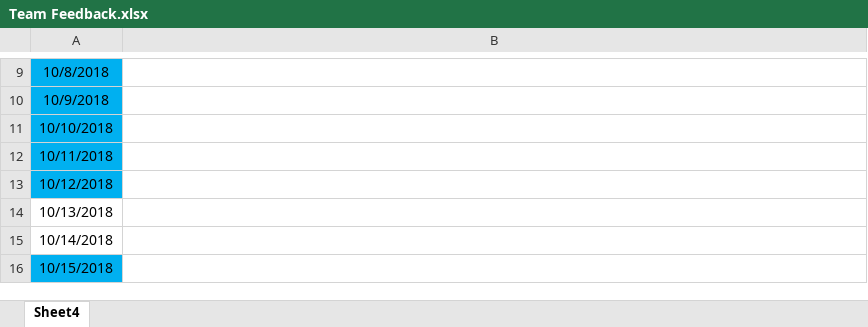
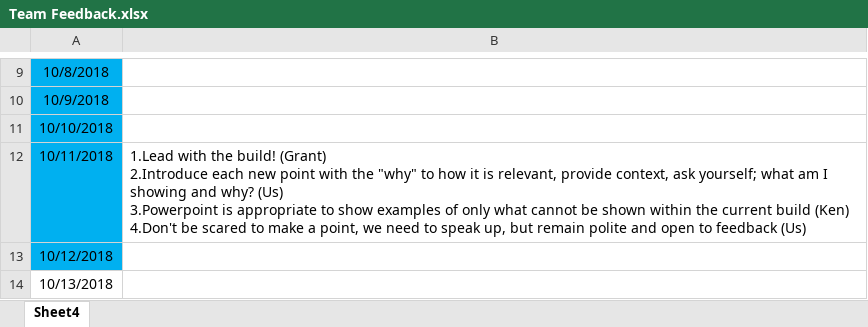
Before and after one commit to YangYang-Sam/Team-X-Masterpiece, an Excel workbook: Team Feedback.xlsx, sheet Sheet4, drawn as a sheet; only a part is shown, gaps mark what is left out; the shorter side is filled out with more unchanged rows; values as stored, in another font and other column widths than the file's, no borders; ↵ is a line break in a cell; the diff names each change by its address in the sheet, - before the commit and + after, or states it on an @@ line.

```diff
--- a/Team Feedback.xlsx (sheet Sheet4)
+++ b/Team Feedback.xlsx (sheet Sheet4)
-B12: (empty)
+B12: 1.Lead with the build! (Grant) ↵ 2.Introduce each new point with the "why" to how it is relevant, provide context, ask yourself; what am I showing and why? (Us) ↵ 3.Powerpoint is appropriate to show examples of only what cannot be shown within the current build (Ken) ↵ 4.Don't be scared to make a point, we need to speak up, but remain polite and open to feedback (Us)
```
Also changed, not shown: Game Feedback.xlsx.
